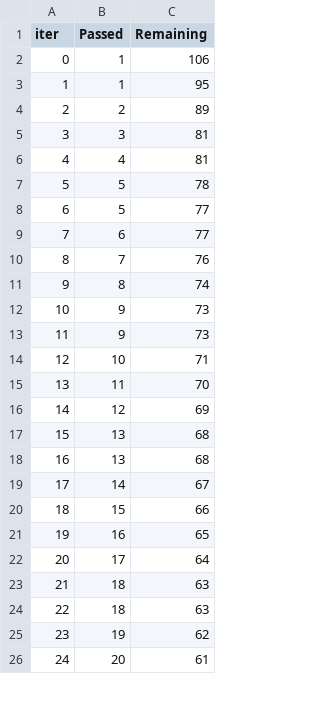
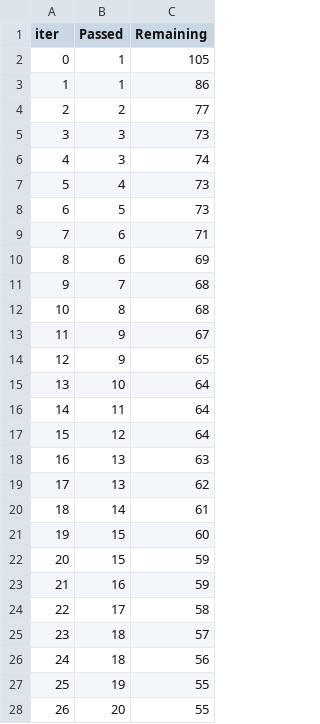
Before and after one commit to de5hpande/ml-project, a TSV file: catboost_info/time_left.tsv, drawn as a sheet; only a part is shown; removed rows and columns are numbered as before the commit, all else as after; the diff covers the shown part only; the diff names each change by its address in the sheet, - before the commit and + after, or states it on an @@ line.

```diff
--- a/catboost_info/time_left.tsv
+++ b/catboost_info/time_left.tsv
-C2 (Remaining): 106
+C2 (Remaining): 105
-C3 (Remaining): 95
+C3 (Remaining): 86
-C4 (Remaining): 89
+C4 (Remaining): 77
-C5 (Remaining): 81
+C5 (Remaining): 73
+row 6: 4 | 3 | 74
@@ column A (iter) renumbered between rows 7 and 99 @@
-C7 (Remaining): 81
+C7 (Remaining): 73
-C8 (Remaining): 78
+C8 (Remaining): 73
-row 8: 6 | 5 | 77
-C9 (Remaining): 77
+C9 (Remaining): 71
+row 10: 8 | 6 | 69
-C11 (Remaining): 76
+C11 (Remaining): 68
-C12 (Remaining): 74
+C12 (Remaining): 68
-C13 (Remaining): 73
+C13 (Remaining): 67
-C14 (Remaining): 73
+C14 (Remaining): 65
-C15 (Remaining): 71
+C15 (Remaining): 64
-C16 (Remaining): 70
+C16 (Remaining): 64
-C17 (Remaining): 69
+C17 (Remaining): 64
-C18 (Remaining): 68
+C18 (Remaining): 63
-C19 (Remaining): 68
+C19 (Remaining): 62
-C20 (Remaining): 67
+C20 (Remaining): 61
-C21 (Remaining): 66
+C21 (Remaining): 60
+row 22: 20 | 15 | 59
-C23 (Remaining): 65
+C23 (Remaining): 59
-C24 (Remaining): 64
+C24 (Remaining): 58
-C25 (Remaining): 63
+C25 (Remaining): 57
-C26 (Remaining): 63
+C26 (Remaining): 56
-C27 (Remaining): 62
+C27 (Remaining): 55
-C28 (Remaining): 61
+C28 (Remaining): 55
```
Also changed, not shown: 13 added rows, 15 removed rows and 36 edited cells elsewhere in this file, 9 other files.
